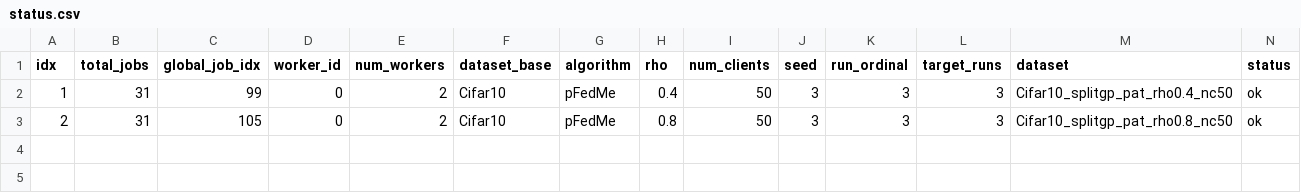
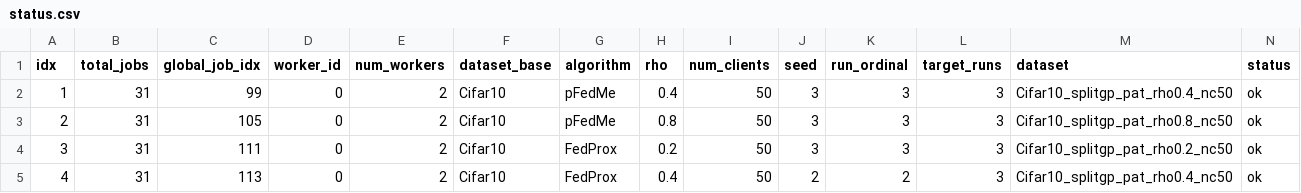
Before and after one commit to riceCakeSsamanKo/FedCD, a CSV file: FedCD-Baseline/batch_runs/splitgp_rho_baselines_vgg8_3runs/date_20260616/time_055019/worker_0/status.csv, drawn as a sheet; only a part is shown; rows hold the shown columns only; the diff names each change by its address in the sheet, - before the commit and + after, or states it on an @@ line.

Commit message:
add baseline logs per hour

```diff
--- a/FedCD-Baseline/batch_runs/splitgp_rho_baselines_vgg8_3runs/date_20260616/time_055019/worker_0/status.csv
+++ b/FedCD-Baseline/batch_runs/splitgp_rho_baselines_vgg8_3runs/date_20260616/time_055019/worker_0/status.csv
+row 4: 3 | 31 | 111 | 0 | 2 | Cifar10 | FedProx | 0.2 | 50 | 3 | 3 | 3 | Cifar10_splitgp_pat_rho0.2_nc50 | ok
+row 5: 4 | 31 | 113 | 0 | 2 | Cifar10 | FedProx | 0.4 | 50 | 2 | 2 | 3 | Cifar10_splitgp_pat_rho0.4_nc50 | ok
```
Also changed, not shown: FedCD-Baseline/batch_runs/splitgp_rho_baselines_vgg8_3runs/date_20260616/time_055019/worker_1/status.csv, 14 other files.
